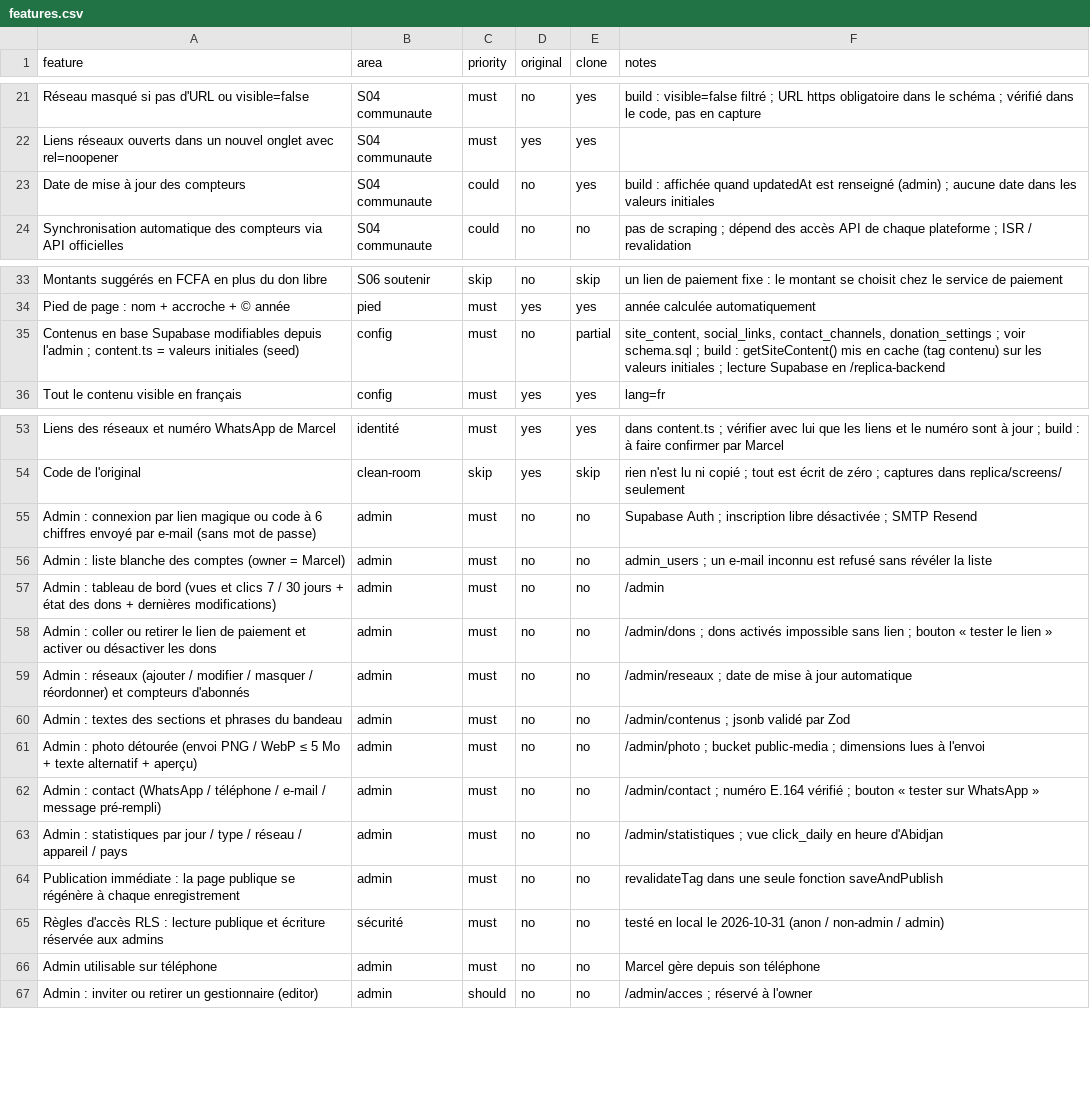
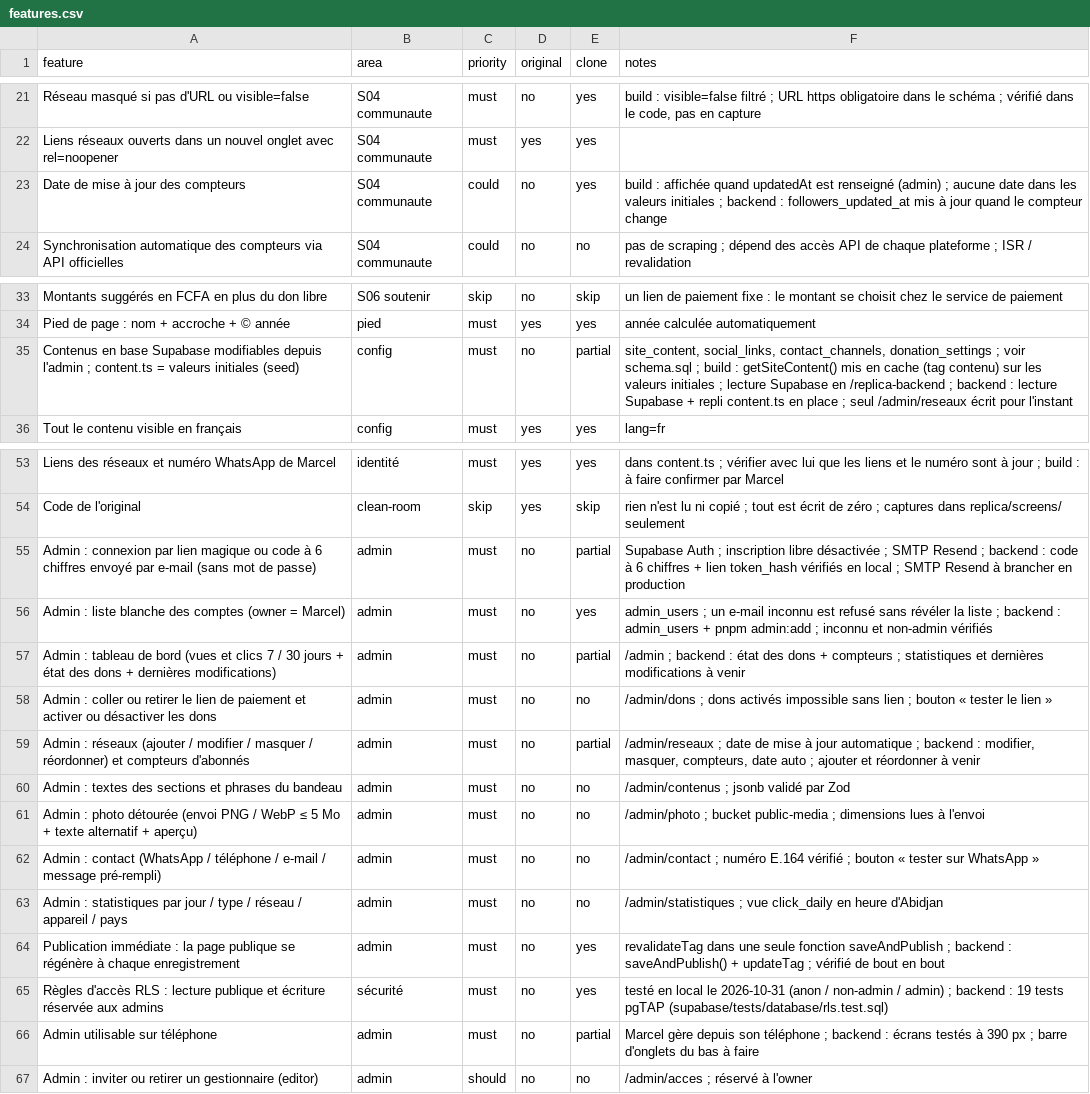
Before and after one commit to paulinnzian/rosemarkmarcel, a CSV file: replica/features.csv, drawn as a sheet; only a part is shown, gaps mark what is left out.

```diff
--- a/replica/features.csv
+++ b/replica/features.csv
@@ -22,3 +22,3 @@ Réseau masqué si pas d'URL ou visible=false,S04 communaute,must,no,yes,"build
 Liens réseaux ouverts dans un nouvel onglet avec rel=noopener,S04 communaute,must,yes,yes,
-Date de mise à jour des compteurs,S04 communaute,could,no,yes,build : affichée quand updatedAt est renseigné (admin) ; aucune date dans les valeurs initiales
+Date de mise à jour des compteurs,S04 communaute,could,no,yes,build : affichée quand updatedAt est renseigné (admin) ; aucune date dans les valeurs initiales ; backend : followers_updated_at mis à jour quand le compteur change
 Synchronisation automatique des compteurs via API officielles,S04 communaute,could,no,no,pas de scraping ; dépend des accès API de chaque plateforme ; ISR / revalidation
@@ -34,3 +34,3 @@ Montants suggérés en FCFA en plus du don libre,S06 soutenir,skip,no,skip,un li
 Pied de page : nom + accroche + © année,pied,must,yes,yes,année calculée automatiquement
-Contenus en base Supabase modifiables depuis l'admin ; content.ts = valeurs initiales (seed),config,must,no,partial,"site_content, social_links, contact_channels, donation_settings ; voir schema.sql ; build : getSiteContent() mis en cache (tag contenu) sur les valeurs initiales ; lecture Supabase en /replica-backend"
+Contenus en base Supabase modifiables depuis l'admin ; content.ts = valeurs initiales (seed),config,must,no,partial,"site_content, social_links, contact_channels, donation_settings ; voir schema.sql ; build : getSiteContent() mis en cache (tag contenu) sur les valeurs initiales ; lecture Supabase en /replica-backend ; backend : lecture Supabase + repli content.ts en place ; seul /admin/reseaux écrit pour l'instant"
 Tout le contenu visible en français,config,must,yes,yes,lang=fr
@@ -54,7 +54,7 @@ Liens des réseaux et numéro WhatsApp de Marcel,identité,must,yes,yes,dans con
 Code de l'original,clean-room,skip,yes,skip,rien n'est lu ni copié ; tout est écrit de zéro ; captures dans replica/screens/ seulement
-Admin : connexion par lien magique ou code à 6 chiffres envoyé par e-mail (sans mot de passe),admin,must,no,no,Supabase Auth ; inscription libre désactivée ; SMTP Resend
-Admin : liste blanche des comptes (owner = Marcel),admin,must,no,no,admin_users ; un e-mail inconnu est refusé sans révéler la liste
-Admin : tableau de bord (vues et clics 7 / 30 jours + état des dons + dernières modifications),admin,must,no,no,/admin
+Admin : connexion par lien magique ou code à 6 chiffres envoyé par e-mail (sans mot de passe),admin,must,no,partial,Supabase Auth ; inscription libre désactivée ; SMTP Resend ; backend : code à 6 chiffres + lien token_hash vérifiés en local ; SMTP Resend à brancher en production
+Admin : liste blanche des comptes (owner = Marcel),admin,must,no,yes,admin_users ; un e-mail inconnu est refusé sans révéler la liste ; backend : admin_users + pnpm admin:add ; inconnu et non-admin vérifiés
+Admin : tableau de bord (vues et clics 7 / 30 jours + état des dons + dernières modifications),admin,must,no,partial,/admin ; backend : état des dons + compteurs ; statistiques et dernières modifications à venir
 Admin : coller ou retirer le lien de paiement et activer ou désactiver les dons,admin,must,no,no,/admin/dons ; dons activés impossible sans lien ; bouton « tester le lien »
-Admin : réseaux (ajouter / modifier / masquer / réordonner) et compteurs d'abonnés,admin,must,no,no,/admin/reseaux ; date de mise à jour automatique
+Admin : réseaux (ajouter / modifier / masquer / réordonner) et compteurs d'abonnés,admin,must,no,partial,"/admin/reseaux ; date de mise à jour automatique ; backend : modifier, masquer, compteurs, date auto ; ajouter et réordonner à venir"
 Admin : textes des sections et phrases du bandeau,admin,must,no,no,/admin/contenus ; jsonb validé par Zod
@@ -63,5 +63,5 @@ Admin : contact (WhatsApp / téléphone / e-mail / message pré-rempli),admin,mu
 Admin : statistiques par jour / type / réseau / appareil / pays,admin,must,no,no,/admin/statistiques ; vue click_daily en heure d'Abidjan
-Publication immédiate : la page publique se régénère à chaque enregistrement,admin,must,no,no,revalidateTag dans une seule fonction saveAndPublish
-Règles d'accès RLS : lecture publique et écriture réservée aux admins,sécurité,must,no,no,testé en local le 2026-10-31 (anon / non-admin / admin)
-Admin utilisable sur téléphone,admin,must,no,no,Marcel gère depuis son téléphone
+Publication immédiate : la page publique se régénère à chaque enregistrement,admin,must,no,yes,revalidateTag dans une seule fonction saveAndPublish ; backend : saveAndPublish() + updateTag ; vérifié de bout en bout
+Règles d'accès RLS : lecture publique et écriture réservée aux admins,sécurité,must,no,yes,testé en local le 2026-10-31 (anon / non-admin / admin) ; backend : 19 tests pgTAP (supabase/tests/database/rls.test.sql)
+Admin utilisable sur téléphone,admin,must,no,partial,Marcel gère depuis son téléphone ; backend : écrans testés à 390 px ; barre d'onglets du bas à faire
 Admin : inviter ou retirer un gestionnaire (editor),admin,should,no,no,/admin/acces ; réservé à l'owner
```
Also changed, not shown: 42 other files.
